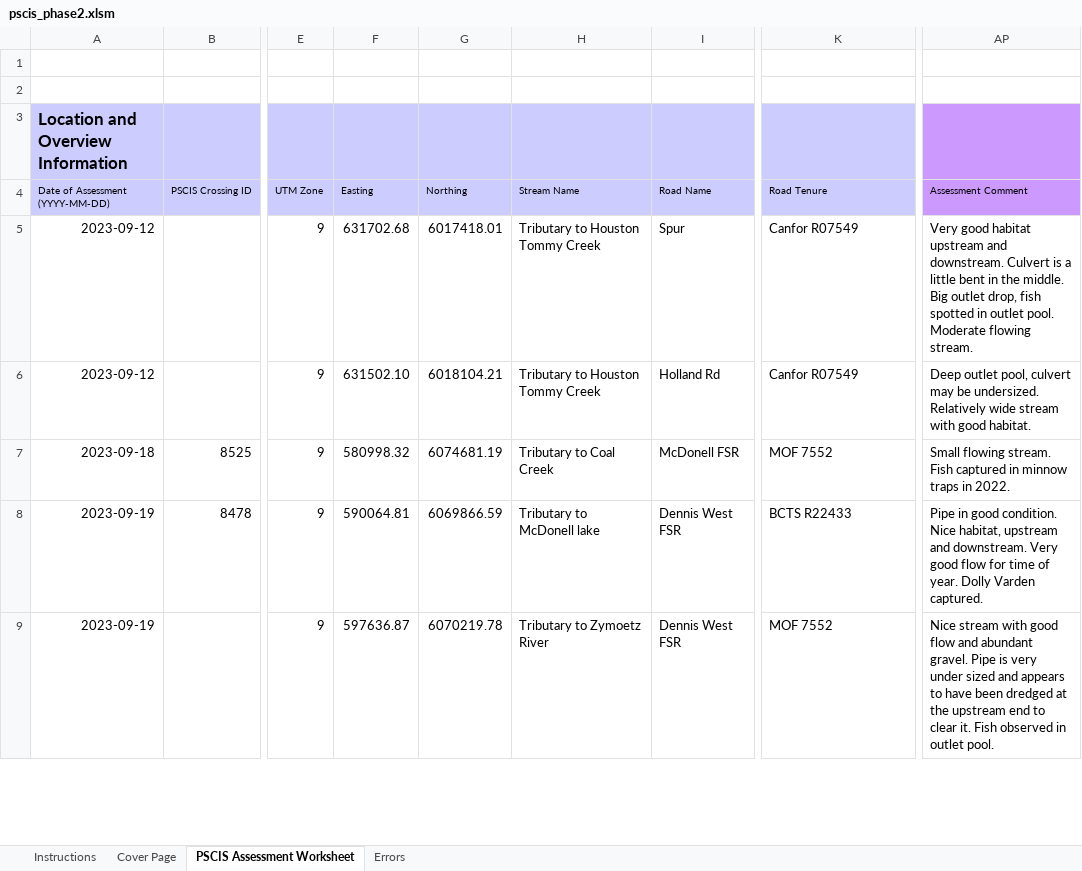
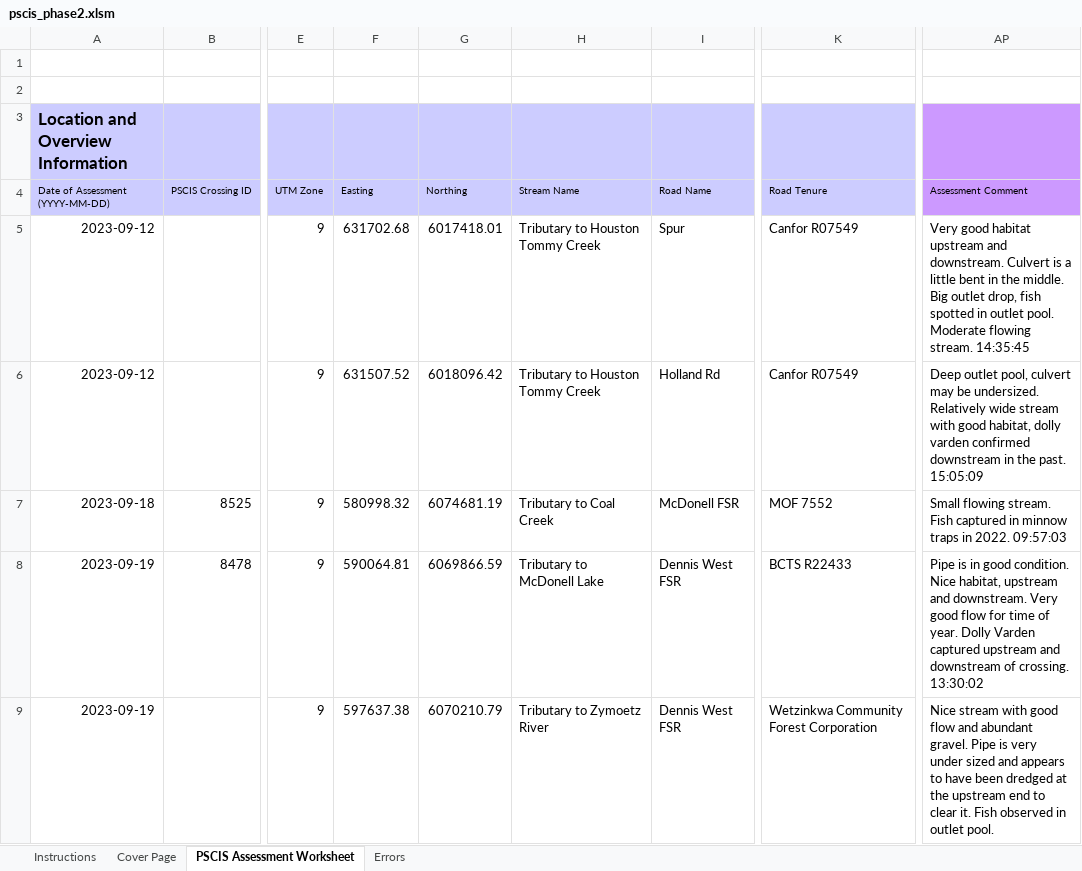
Before and after one commit to NewGraphEnvironment/fish_passage_skeena_2023_reporting, an Excel workbook: data/pscis_phase2.xlsm, sheet PSCIS Assessment Worksheet, drawn as a sheet; only a part is shown, gaps mark what is left out; values as stored, in another font and other column widths than the file's, no borders; charts and pictures and conditional formats not drawn; the diff covers the shown part only; the diff names each change by its address in the sheet, - before the commit and + after, or states it on an @@ line.

Commit message:
Qa'd locations, comments, moti data

```diff
--- a/data/pscis_phase2.xlsm (sheet PSCIS Assessment Worksheet)
+++ b/data/pscis_phase2.xlsm (sheet PSCIS Assessment Worksheet)
-AP5: …flowing stream.
+AP5: …flowing stream. 14:35:45
-F6: 631502.10
+F6: 631507.52
-G6: 6018104.21
+G6: 6018096.42
-AP6: …with good habitat.
+AP6: …with good habitat, dolly varden confirmed downstream in the past. 15:05:09
-AP7: …in 2022.
+AP7: …in 2022. 09:57:03
-H8: Tributary to McDonell lake
+H8: Tributary to McDonell Lake
-AP8: Pipe in good condition. Nice habitat, upstream and downstream. Very good flow for time of year. Dolly Varden captured.
+AP8: Pipe is in good condition. Nice habitat, upstream and downstream. Very good flow for time of year. Dolly Varden captured upstream and downstream of crossing. 13:30:02
-F9: 597636.87
+F9: 597637.38
-G9: 6070219.78
+G9: 6070210.79
-K9: MOF 7552
+K9: Wetzinkwa Community Forest Corporation
```
Also changed, not shown: 1 added row, 1 removed row and 6 edited cells elsewhere in this sheet, data/pscis_reassessments.xlsm, 1 other file.
